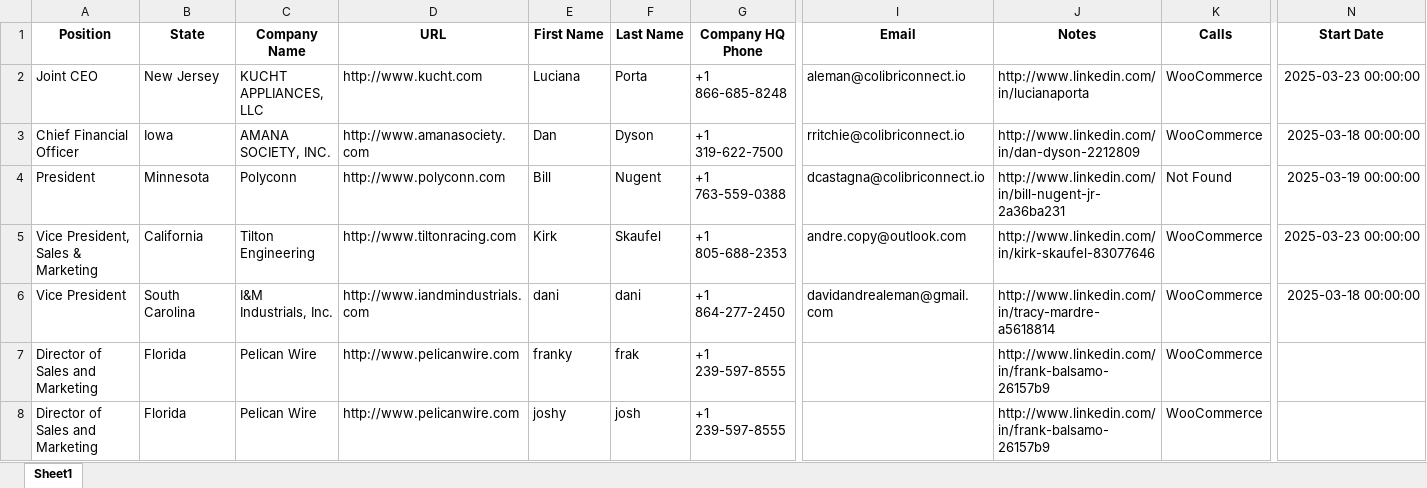
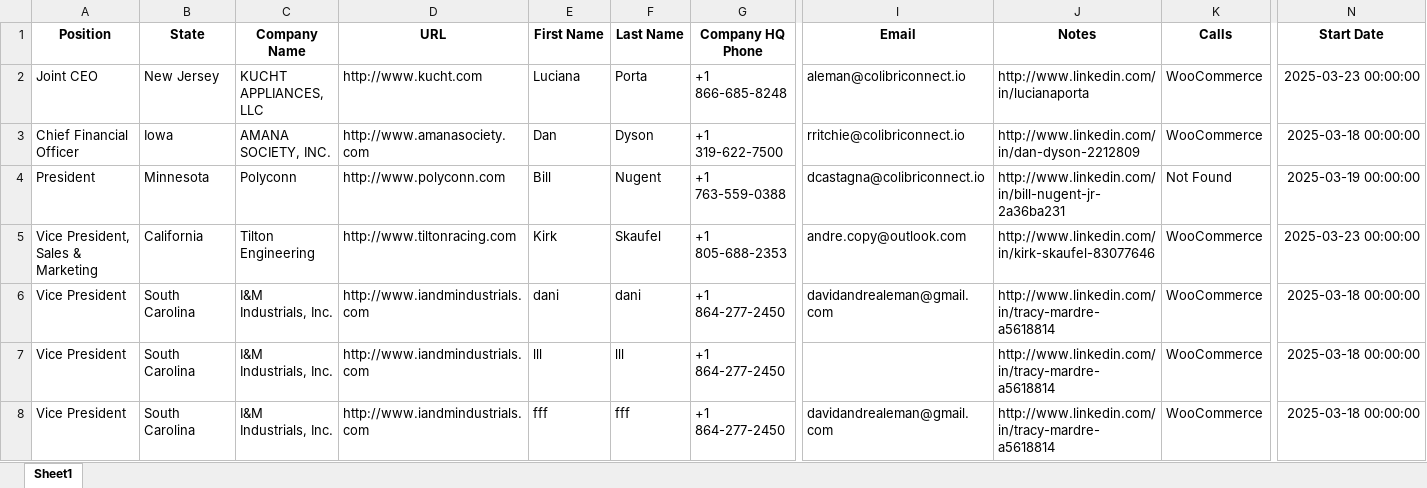
Before and after one commit to AndreAleman/crmai, an Excel workbook: leads.xlsx, sheet Sheet1, drawn as a sheet; only a part is shown, gaps mark what is left out; values as stored, in another font and other column widths than the file's, no borders; removed rows and columns are numbered as before the commit, all else as after; rows hold the shown columns only; the diff names each change by its address in the sheet, - before the commit and + after, or states it on an @@ line.

Commit message:
send emails added

```diff
--- a/leads.xlsx (sheet Sheet1)
+++ b/leads.xlsx (sheet Sheet1)
-row 7: Director of Sales and Marketing | Florida | Pelican Wire | http://www.pelicanwire.com | franky | frak | +1 239-597-8555 |  | http://www.linkedin.com/in/frank-balsamo-26157b9 | WooCommerce
-row 8: Director of Sales and Marketing | Florida | Pelican Wire | http://www.pelicanwire.com | joshy | josh | +1 239-597-8555 |  | http://www.linkedin.com/in/frank-balsamo-26157b9 | WooCommerce
+row 7: Vice President | South Carolina | I&M Industrials, Inc. | http://www.iandmindustrials.com | lll | lll | +1 864-277-2450 |  | http://www.linkedin.com/in/tracy-mardre-a5618814 | WooCommerce | 2025-03-18 00:00:00
+row 8: Vice President | South Carolina | I&M Industrials, Inc. | http://www.iandmindustrials.com | fff | fff | +1 864-277-2450 | davidandrealeman@gmail.com | http://www.linkedin.com/in/tracy-mardre-a5618814 | WooCommerce | 2025-03-18 00:00:00
```
Also changed, not shown: 2 other files.
